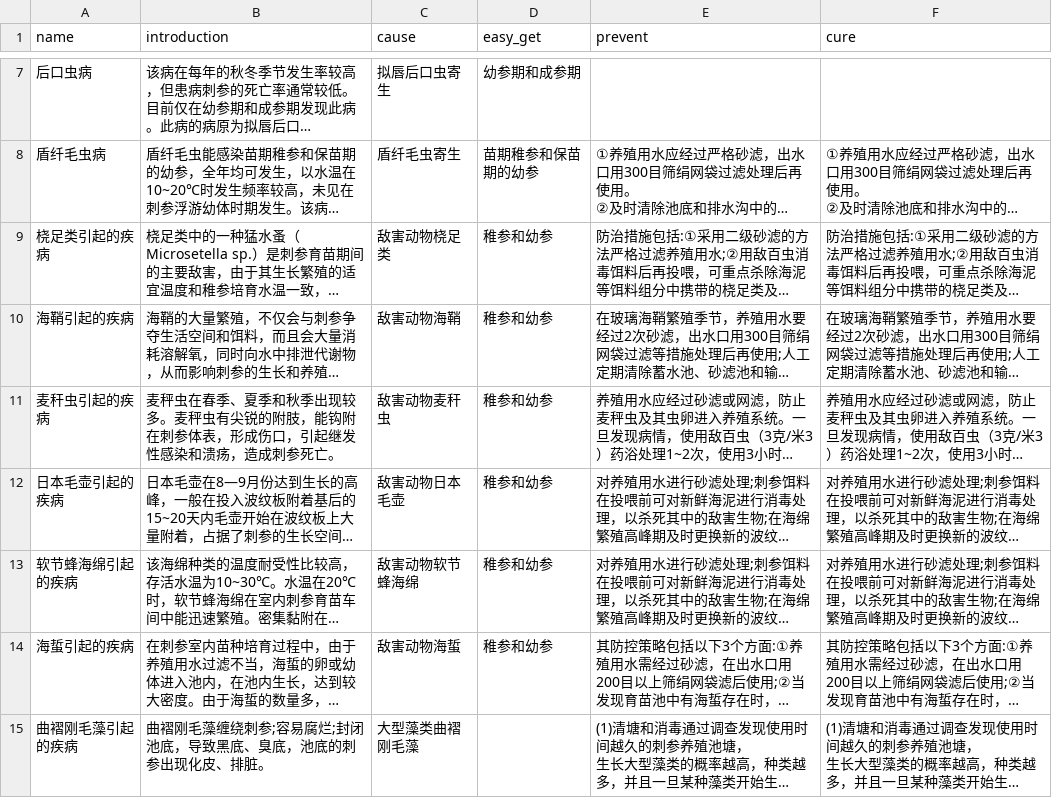
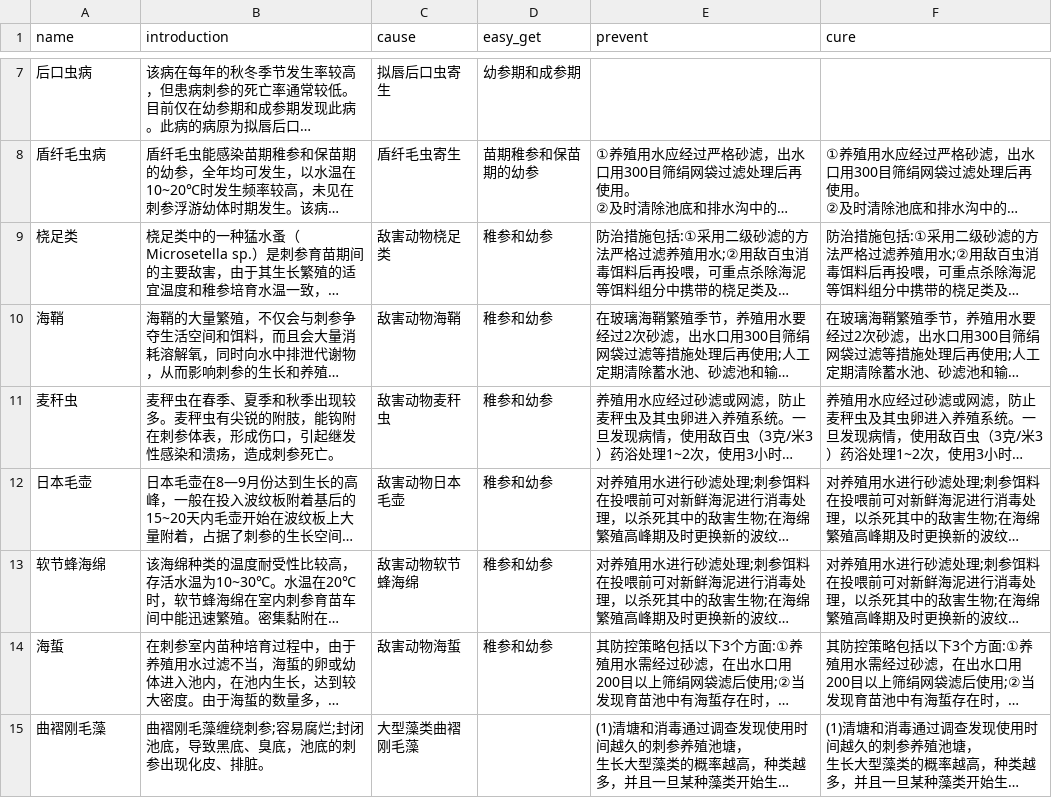
Before and after one commit to HAN-weed/GraduationDesign, a CSV file: SeaCucumberServer/KBQATest/data/disease.csv, drawn as a sheet; only a part is shown, gaps mark what is left out; long unchanged cells end in …; the diff covers the shown part only; the diff names each change by its address in the sheet, - before the commit and + after, or states it on an @@ line.

```diff
--- a/SeaCucumberServer/KBQATest/data/disease.csv
+++ b/SeaCucumberServer/KBQATest/data/disease.csv
-A9 (name): 桡足类引起的疾病
+A9 (name): 桡足类
-A10 (name): 海鞘引起的疾病
+A10 (name): 海鞘
-A11 (name): 麦秆虫引起的疾病
+A11 (name): 麦秆虫
-A12 (name): 日本毛壶引起的疾病
+A12 (name): 日本毛壶
-A13 (name): 软节蜂海绵引起的疾病
+A13 (name): 软节蜂海绵
-A14 (name): 海蜇引起的疾病
+A14 (name): 海蜇
-A15 (name): 曲褶刚毛藻引起的疾病
+A15 (name): 曲褶刚毛藻
```
Also changed, not shown: 1 added row and 6 edited cells elsewhere in this file, SeaCucumberServer/KBQATest/data/belongs_to.csv, SeaCucumberServer/KBQATest/data/cause_by.csv, 49 other files.
